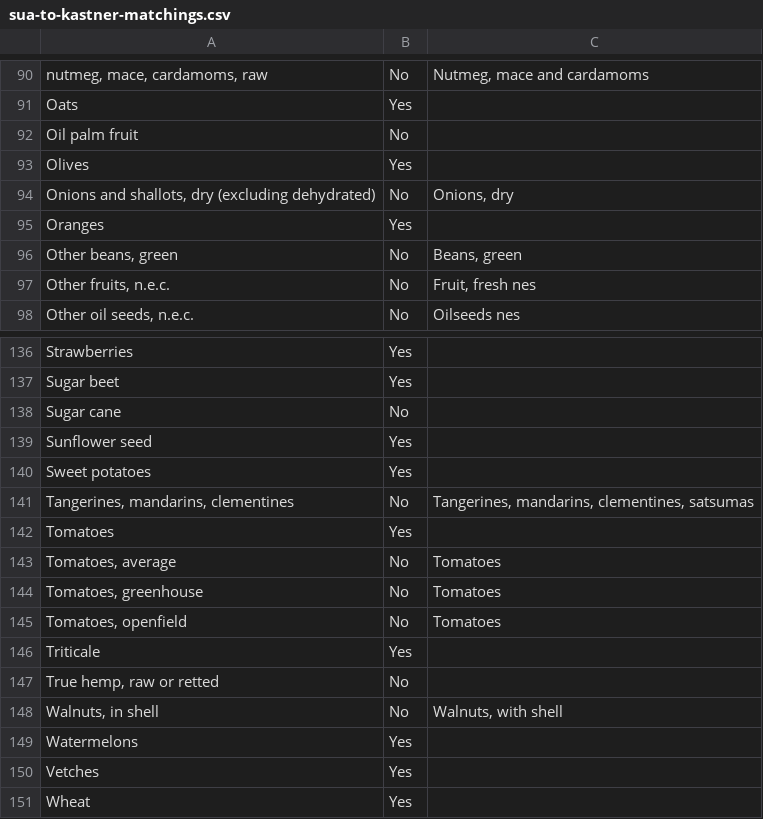
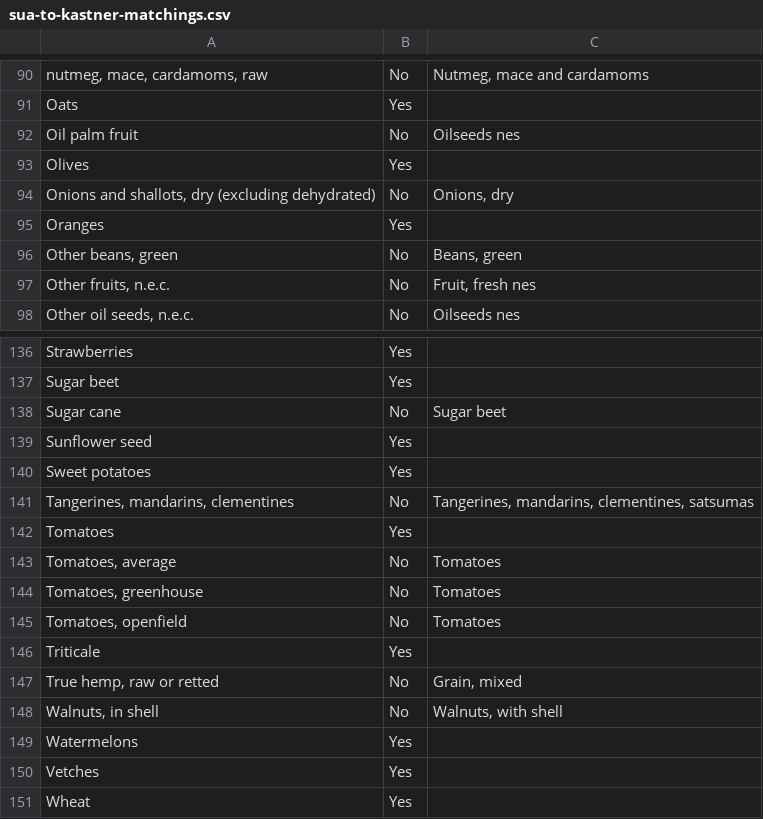
Before and after one commit to SLU-foodsystems/safad, a CSV file: misc/data/sua-to-kastner-matchings.csv, drawn as a sheet; only a part is shown, gaps mark what is left out; the diff covers the shown part only.

```diff
--- a/misc/data/sua-to-kastner-matchings.csv
+++ b/misc/data/sua-to-kastner-matchings.csv
@@ -91,3 +91,3 @@ nutmeg, mace, cardamoms, raw;No;Nutmeg, mace and cardamoms
 Oats;Yes;
-Oil palm fruit;No;
+Oil palm fruit;No;Oilseeds nes
 Olives;Yes;
@@ -137,3 +137,3 @@ Strawberries;Yes;
 Sugar beet;Yes;
-Sugar cane;No;
+Sugar cane;No;Sugar beet
 Sunflower seed;Yes;
@@ -146,3 +146,3 @@ Tomatoes, openfield;No;Tomatoes
 Triticale;Yes;
-True hemp, raw or retted;No;
+True hemp, raw or retted;No;Grain, mixed
 Walnuts, in shell;No;Walnuts, with shell
```
Also changed, not shown: 6 edited cells elsewhere in this file, misc/data/kastner-item-sua-matchings.csv, misc/data/rpc-parameters-template.csv, 1 other file.
